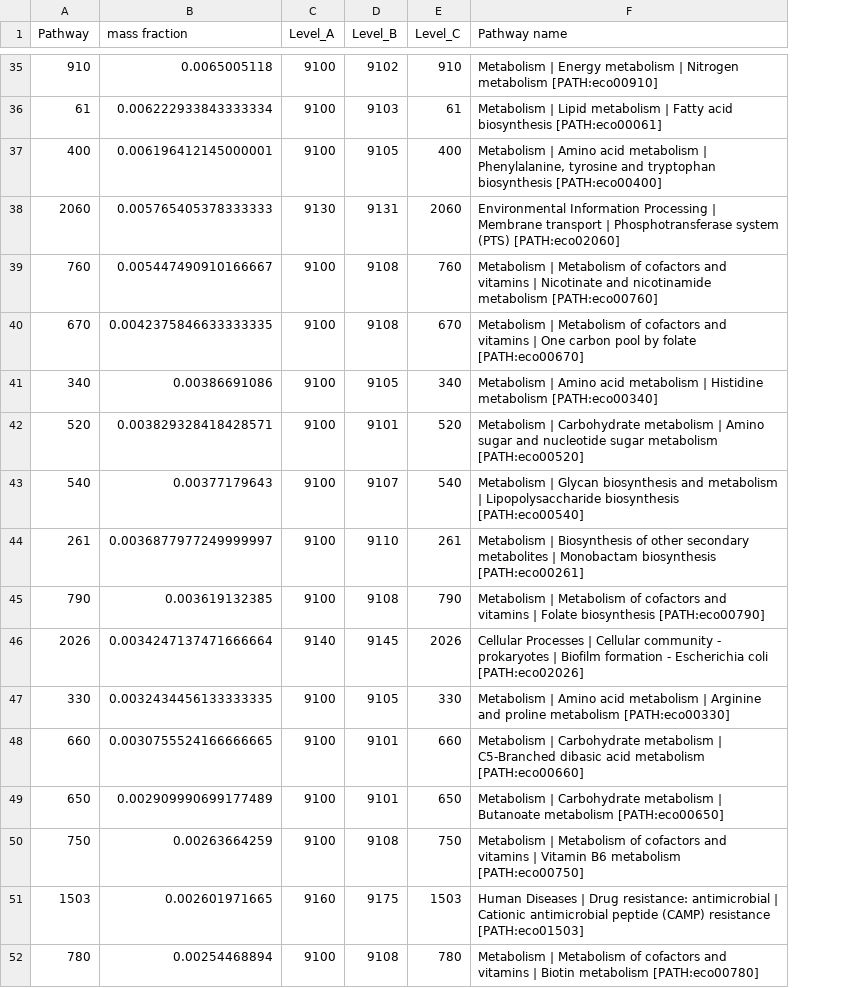
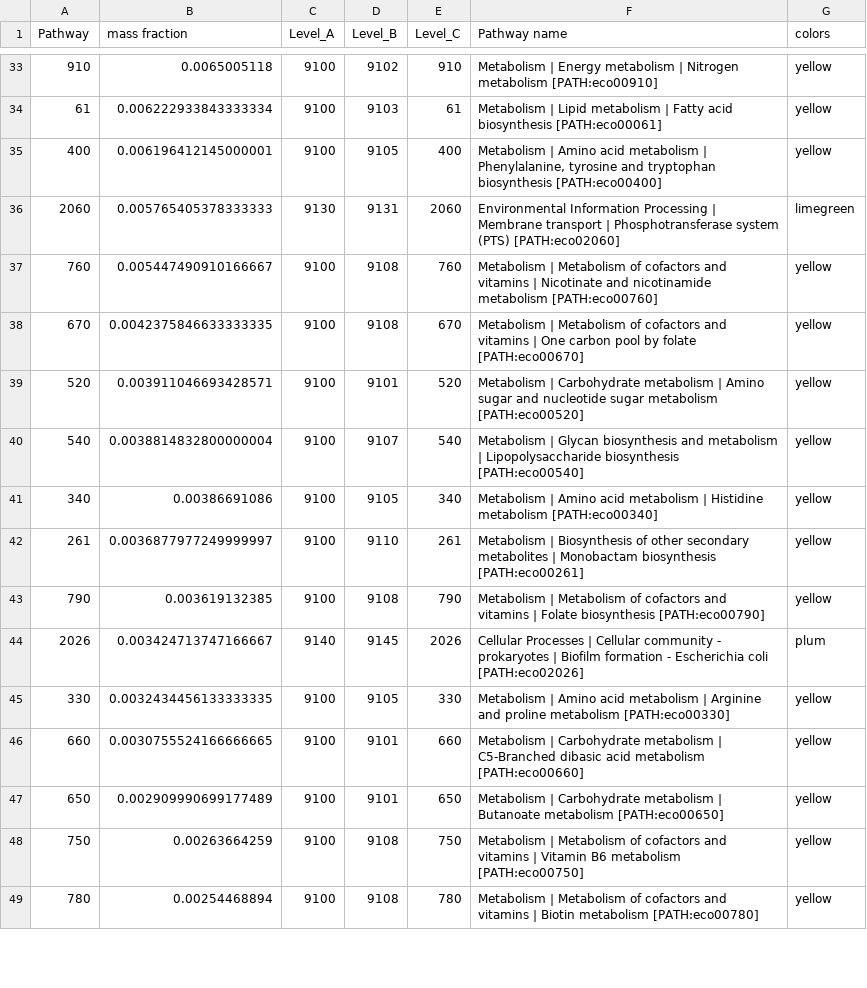
Before and after one commit to nkylilis/omics_resource_allocation_tool, a CSV file: analysis_results/Resource_allocation_Level_C.csv, drawn as a sheet; only a part is shown, gaps mark what is left out; removed rows and columns are numbered as before the commit, all else as after; the diff covers the shown part only; the diff names each change by its address in the sheet, - before the commit and + after, or states it on an @@ line.

```diff
--- a/analysis_results/Resource_allocation_Level_C.csv
+++ b/analysis_results/Resource_allocation_Level_C.csv
+column G (colors), rows 33-38: yellow | yellow | yellow | limegreen | yellow | yellow; rows 41-49: yellow | yellow | yellow | plum | yellow | yellow | yellow | yellow | yellow
+row 39: 520 | 0.003911046693428571 | 9100 | 9101 | 520 | Metabolism | Carbohydrate metabolism | Amino sugar and nucleotide sugar metabolism [PATH:eco00520] | yellow
+row 40: 540 | 0.0038814832800000004 | 9100 | 9107 | 540 | Metabolism | Glycan biosynthesis and metabolism | Lipopolysaccharide biosynthesis [PATH:eco00540] | yellow
-row 42: 520 | 0.003829328418428571 | 9100 | 9101 | 520 | Metabolism | Carbohydrate metabolism | Amino sugar and nucleotide sugar metabolism [PATH:eco00520]
-row 43: 540 | 0.00377179643 | 9100 | 9107 | 540 | Metabolism | Glycan biosynthesis and metabolism | Lipopolysaccharide biosynthesis [PATH:eco00540]
-B44 (mass fraction): 0.0034247137471666664
+B44 (mass fraction): 0.003424713747166667
-row 51: 1503 | 0.002601971665 | 9160 | 9175 | 1503 | Human Diseases | Drug resistance: antimicrobial | Cationic antimicrobial peptide (CAMP) resistance [PATH:eco01503]
```
Also changed, not shown: 6 added rows, 9 removed rows, 5 moved rows and 6 edited cells elsewhere in this file, analysis_results/Resource_allocation_Level_A.csv, analysis_results/Resource_allocation_Level_B.csv, 12 other files.
